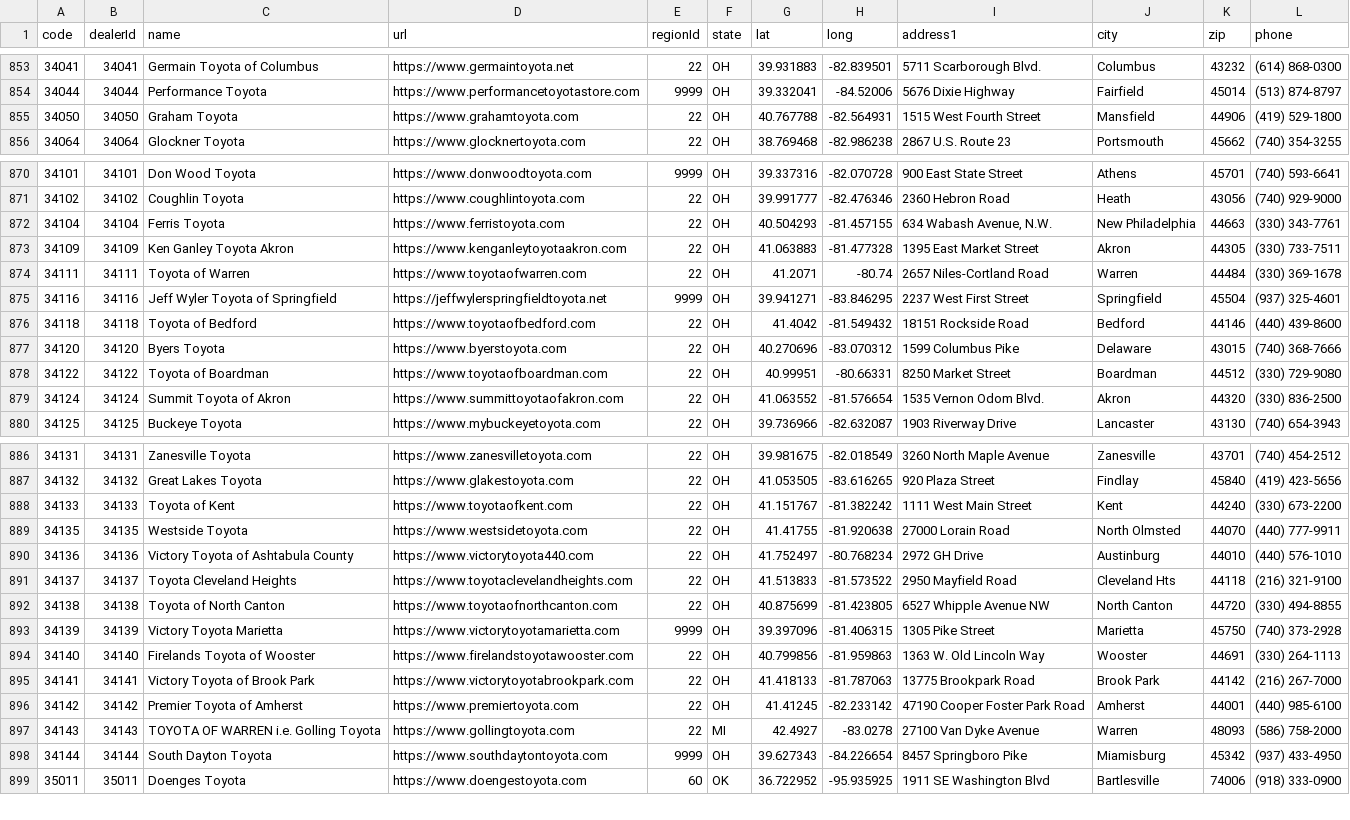
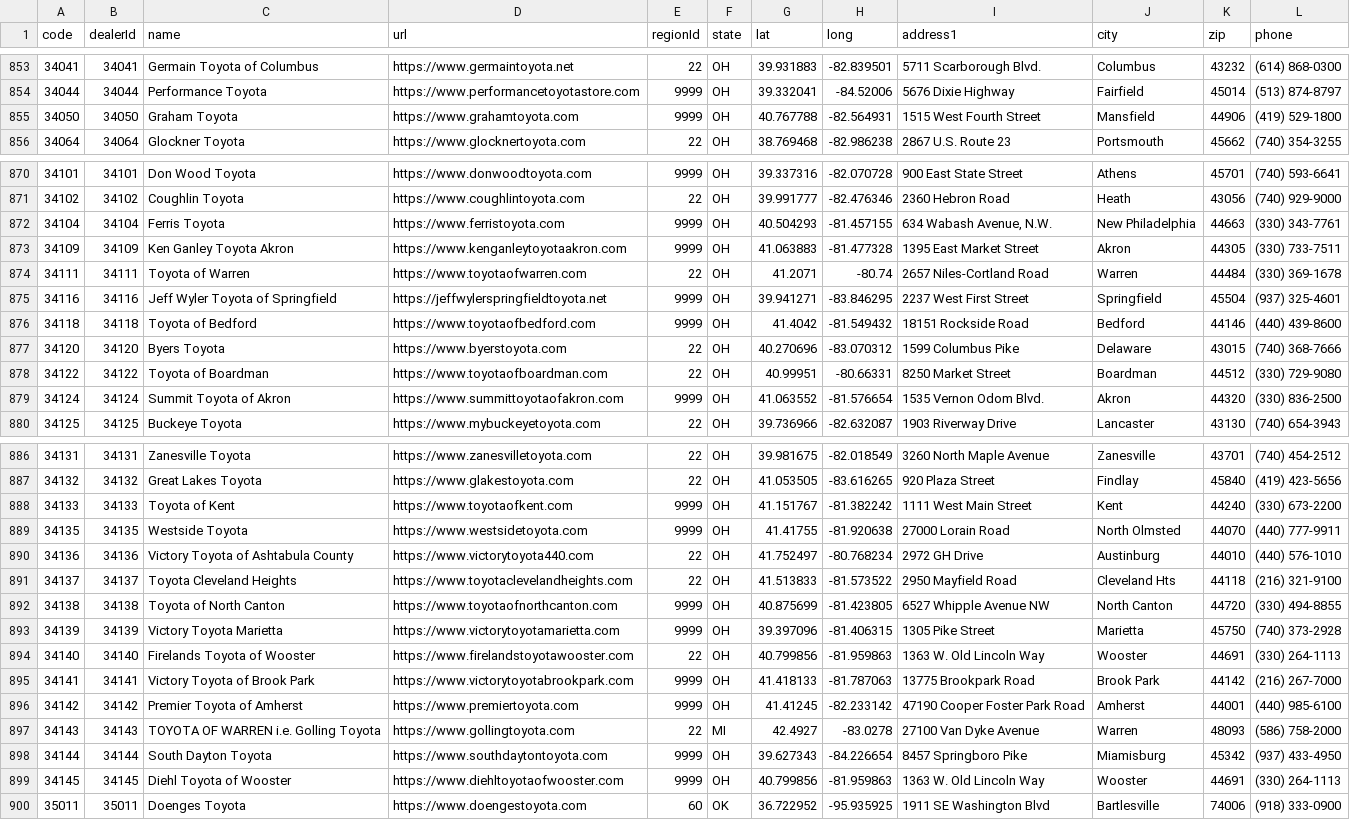
Before and after one commit to ghgemmer/yotagrabber, a CSV file: src/yotagrabber/data/dealers.csv, drawn as a sheet; only a part is shown, gaps mark what is left out; the diff covers the shown part only.

Commit message:
Added missing dealer

```diff
--- a/src/yotagrabber/data/dealers.csv
+++ b/src/yotagrabber/data/dealers.csv
@@ -854,3 +854,3 @@ code,dealerId,name,url,regionId,state,lat,long,address1,city,zip,phone
 34044,34044,Performance Toyota,https://www.performancetoyotastore.com,9999,OH,39.332041,-84.52006,5676 Dixie Highway,Fairfield,45014,(513) 874-8797
-34050,34050,Graham Toyota,https://www.grahamtoyota.com,22,OH,40.767788,-82.564931,1515 West Fourth Street,Mansfield,44906,(419) 529-1800
+34050,34050,Graham Toyota,https://www.grahamtoyota.com,9999,OH,40.767788,-82.564931,1515 West Fourth Street,Mansfield,44906,(419) 529-1800
 34064,34064,Glockner Toyota,https://www.glocknertoyota.com,22,OH,38.769468,-82.986238,2867 U.S. Route 23,Portsmouth,45662,(740) 354-3255
@@ -871,10 +871,10 @@ code,dealerId,name,url,regionId,state,lat,long,address1,city,zip,phone
 34102,34102,Coughlin Toyota,https://www.coughlintoyota.com,22,OH,39.991777,-82.476346,2360 Hebron Road,Heath,43056,(740) 929-9000
-34104,34104,Ferris Toyota,https://www.ferristoyota.com,22,OH,40.504293,-81.457155,"634 Wabash Avenue, N.W.",New Philadelphia,44663,(330) 343-7761
-34109,34109,Ken Ganley Toyota Akron,https://www.kenganleytoyotaakron.com,22,OH,41.063883,-81.477328,1395 East Market Street,Akron,44305,(330) 733-7511
+34104,34104,Ferris Toyota,https://www.ferristoyota.com,9999,OH,40.504293,-81.457155,"634 Wabash Avenue, N.W.",New Philadelphia,44663,(330) 343-7761
+34109,34109,Ken Ganley Toyota Akron,https://www.kenganleytoyotaakron.com,9999,OH,41.063883,-81.477328,1395 East Market Street,Akron,44305,(330) 733-7511
 34111,34111,Toyota of Warren,https://www.toyotaofwarren.com,22,OH,41.2071,-80.74,2657 Niles-Cortland Road,Warren,44484,(330) 369-1678
 34116,34116,Jeff Wyler Toyota of Springfield,https://jeffwylerspringfieldtoyota.net,9999,OH,39.941271,-83.846295,2237 West First Street,Springfield,45504,(937) 325-4601
-34118,34118,Toyota of Bedford,https://www.toyotaofbedford.com,22,OH,41.4042,-81.549432,18151 Rockside Road,Bedford,44146,(440) 439-8600
+34118,34118,Toyota of Bedford,https://www.toyotaofbedford.com,9999,OH,41.4042,-81.549432,18151 Rockside Road,Bedford,44146,(440) 439-8600
 34120,34120,Byers Toyota,https://www.byerstoyota.com,22,OH,40.270696,-83.070312,1599 Columbus Pike,Delaware,43015,(740) 368-7666
 34122,34122,Toyota of Boardman,https://www.toyotaofboardman.com,22,OH,40.99951,-80.66331,8250 Market Street,Boardman,44512,(330) 729-9080
-34124,34124,Summit Toyota of Akron,https://www.summittoyotaofakron.com,22,OH,41.063552,-81.576654,1535 Vernon Odom Blvd.,Akron,44320,(330) 836-2500
+34124,34124,Summit Toyota of Akron,https://www.summittoyotaofakron.com,9999,OH,41.063552,-81.576654,1535 Vernon Odom Blvd.,Akron,44320,(330) 836-2500
 34125,34125,Buckeye Toyota,https://www.mybuckeyetoyota.com,22,OH,39.736966,-82.632087,1903 Riverway Drive,Lancaster,43130,(740) 654-3943
@@ -887,13 +887,14 @@ code,dealerId,name,url,regionId,state,lat,long,address1,city,zip,phone
 34132,34132,Great Lakes Toyota,https://www.glakestoyota.com,22,OH,41.053505,-83.616265,920 Plaza Street,Findlay,45840,(419) 423-5656
-34133,34133,Toyota of Kent,https://www.toyotaofkent.com,22,OH,41.151767,-81.382242,1111 West Main Street,Kent,44240,(330) 673-2200
-34135,34135,Westside Toyota,https://www.westsidetoyota.com,22,OH,41.41755,-81.920638,27000 Lorain Road,North Olmsted,44070,(440) 777-9911
+34133,34133,Toyota of Kent,https://www.toyotaofkent.com,9999,OH,41.151767,-81.382242,1111 West Main Street,Kent,44240,(330) 673-2200
+34135,34135,Westside Toyota,https://www.westsidetoyota.com,9999,OH,41.41755,-81.920638,27000 Lorain Road,North Olmsted,44070,(440) 777-9911
 34136,34136,Victory Toyota of Ashtabula County,https://www.victorytoyota440.com,22,OH,41.752497,-80.768234,2972 GH Drive,Austinburg,44010,(440) 576-1010
 34137,34137,Toyota Cleveland Heights,https://www.toyotaclevelandheights.com,22,OH,41.513833,-81.573522,2950 Mayfield Road,Cleveland Hts,44118,(216) 321-9100
-34138,34138,Toyota of North Canton,https://www.toyotaofnorthcanton.com,22,OH,40.875699,-81.423805,6527 Whipple Avenue NW,North Canton,44720,(330) 494-8855
+34138,34138,Toyota of North Canton,https://www.toyotaofnorthcanton.com,9999,OH,40.875699,-81.423805,6527 Whipple Avenue NW,North Canton,44720,(330) 494-8855
 34139,34139,Victory Toyota Marietta,https://www.victorytoyotamarietta.com,9999,OH,39.397096,-81.406315,1305 Pike Street,Marietta,45750,(740) 373-2928
 34140,34140,Firelands Toyota of Wooster,https://www.firelandstoyotawooster.com,22,OH,40.799856,-81.959863,1363 W. Old Lincoln Way,Wooster,44691,(330) 264-1113
-34141,34141,Victory Toyota of Brook Park,https://www.victorytoyotabrookpark.com,22,OH,41.418133,-81.787063,13775 Brookpark Road,Brook Park,44142,(216) 267-7000
-34142,34142,Premier Toyota of Amherst,https://www.premiertoyota.com,22,OH,41.41245,-82.233142,47190 Cooper Foster Park Road,Amherst,44001,(440) 985-6100
+34141,34141,Victory Toyota of Brook Park,https://www.victorytoyotabrookpark.com,9999,OH,41.418133,-81.787063,13775 Brookpark Road,Brook Park,44142,(216) 267-7000
+34142,34142,Premier Toyota of Amherst,https://www.premiertoyota.com,9999,OH,41.41245,-82.233142,47190 Cooper Foster Park Road,Amherst,44001,(440) 985-6100
 34143,34143,TOYOTA OF WARREN i.e. Golling Toyota,https://www.gollingtoyota.com,22,MI,42.4927,-83.0278,27100 Van Dyke Avenue,Warren,48093,(586) 758-2000
 34144,34144,South Dayton Toyota,https://www.southdaytontoyota.com,9999,OH,39.627343,-84.226654,8457 Springboro Pike,Miamisburg,45342,(937) 433-4950
+34145,34145,Diehl Toyota of Wooster,https://www.diehltoyotaofwooster.com,9999,OH,40.799856,-81.959863,1363 W. Old Lincoln Way,Wooster,44691,(330) 264-1113
 35011,35011,Doenges Toyota,https://www.doengestoyota.com,60,OK,36.722952,-95.935925,1911 SE Washington Blvd,Bartlesville,74006,(918) 333-0900
```
Also changed, not shown: 1 edited cell elsewhere in this file.
